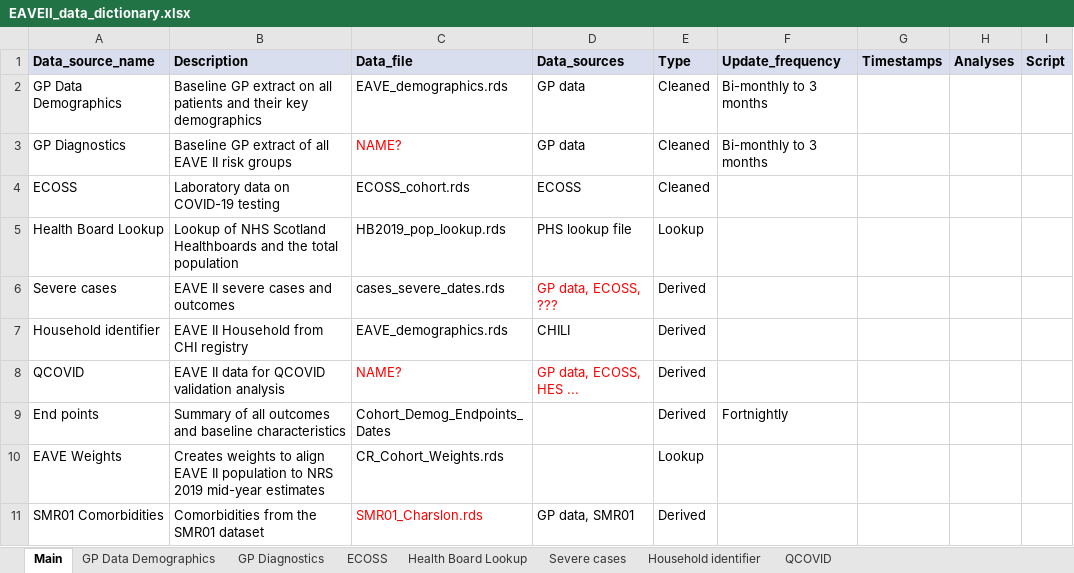
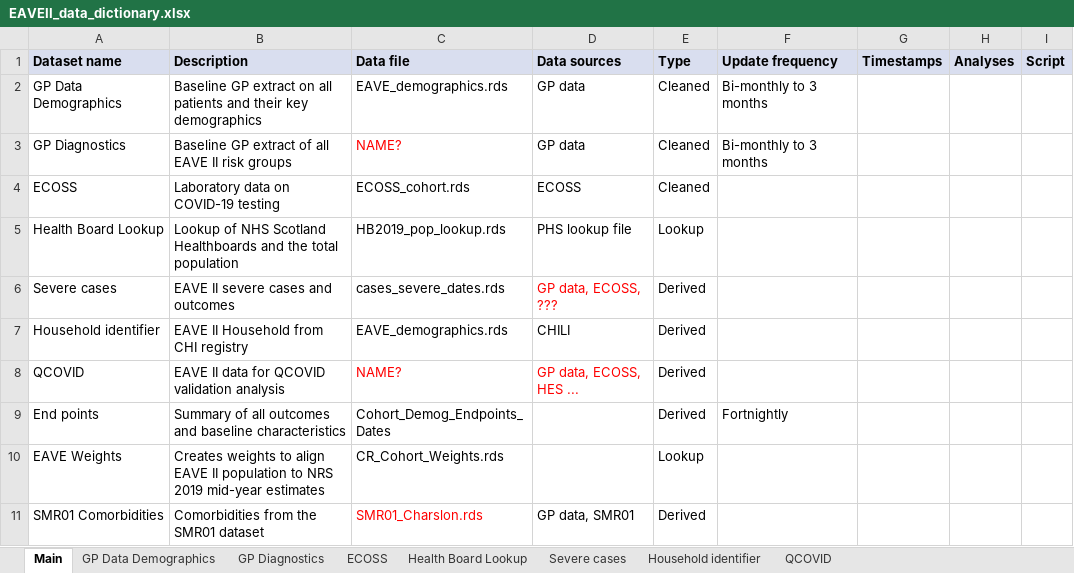
Before and after one commit to EAVE-II/EAVE-II-data-dictionary, an Excel workbook: data_dictionary/EAVEII_data_dictionary.xlsx, sheet Main, drawn as a sheet; values as stored, in another font and other column widths than the file's, no borders; the diff names each change by its address in the sheet, - before the commit and + after, or states it on an @@ line.

```diff
--- a/data_dictionary/EAVEII_data_dictionary.xlsx (sheet Main)
+++ b/data_dictionary/EAVEII_data_dictionary.xlsx (sheet Main)
-A1: Data_source_name
+A1: Dataset name
-C1: Data_file
+C1: Data file
-D1: Data_sources
+D1: Data sources
-F1: Update_frequency
+F1: Update frequency
```
Also changed, not shown: sheet Household identifier, sheet GP Diagnostics, sheet Health Board Lookup, sheet GP Data Demographics, sheet Severe cases, sheet ECOSS, 1 more sheet.
